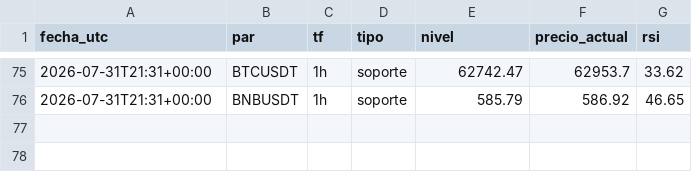
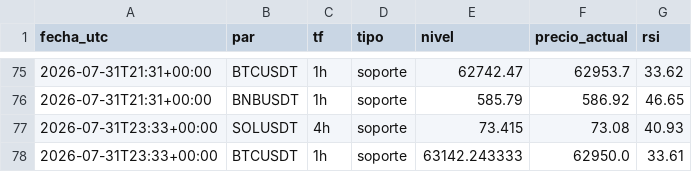
Before and after one commit to teoob/bot-senales, a CSV file: registro_niveles.csv, drawn as a sheet; only a part is shown, gaps mark what is left out; the diff names each change by its address in the sheet, - before the commit and + after, or states it on an @@ line.

Commit message:
registro y estado

```diff
--- a/registro_niveles.csv
+++ b/registro_niveles.csv
+row 77: 2026-07-31T23:33+00:00 | SOLUSDT | 4h | soporte | 73.415 | 73.08 | 40.93
+row 78: 2026-07-31T23:33+00:00 | BTCUSDT | 1h | soporte | 63142.243333 | 62950.0 | 33.61
```
Also changed, not shown: 1 other file.
